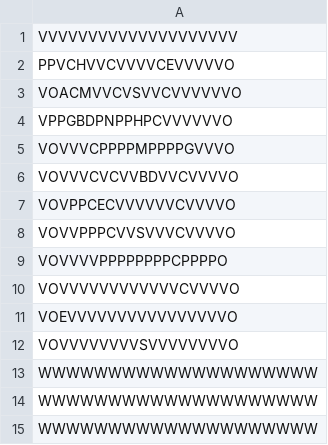
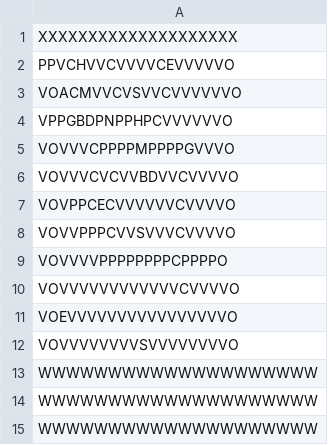
Before and after one commit to AlexandreLaval/Gyromite, a CSV file: Niveaux/Niveau2.csv, drawn as a sheet.

```diff
--- a/Niveaux/Niveau2.csv
+++ b/Niveaux/Niveau2.csv
@@ -1,2 +1,2 @@
-VVVVVVVVVVVVVVVVVVVV
+XXXXXXXXXXXXXXXXXXXX
 PPVCHVVCVVVVCEVVVVVO
```
Also changed, not shown: Niveaux/Niveau1.csv, 12 other files.
